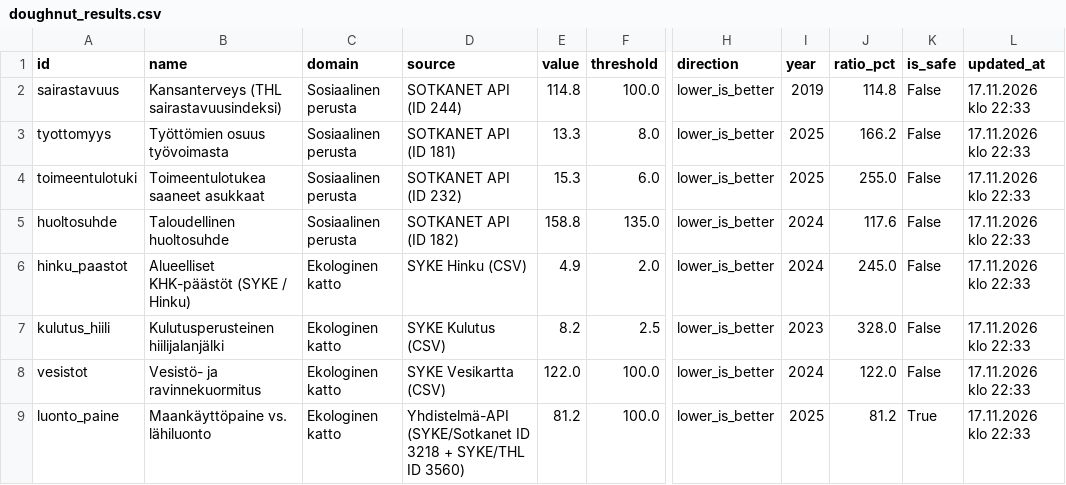
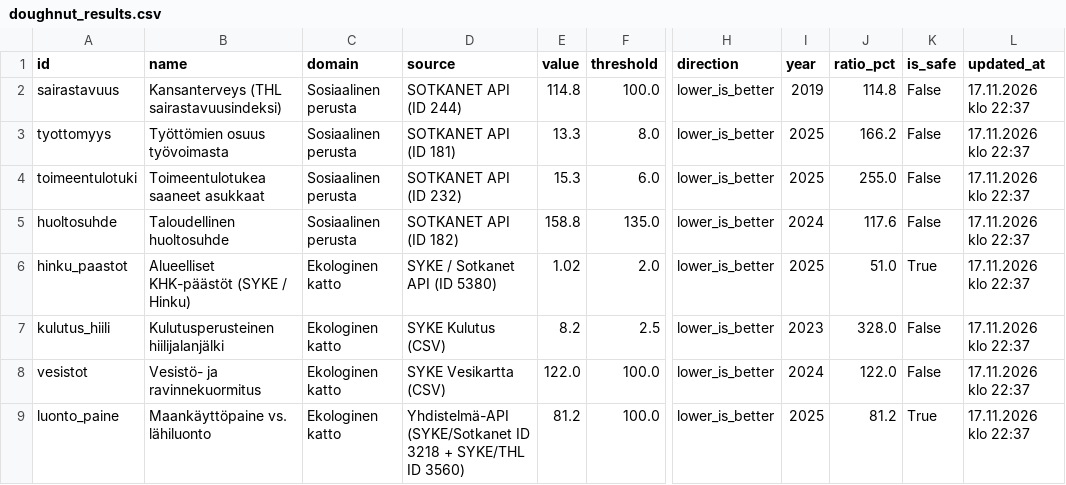
Before and after one commit to kouvolan-vihreat/kuntadonitsi_kouvola, a CSV file: doughnut_results.csv, drawn as a sheet; only a part is shown, gaps mark what is left out; the diff names each change by its address in the sheet, - before the commit and + after, or states it on an @@ line.

```diff
--- a/doughnut_results.csv
+++ b/doughnut_results.csv
-L2:L9 (updated_at): 17.11.2026 klo 22:33
+L2:L9 (updated_at): 17.11.2026 klo 22:37
-D6 (source): SYKE Hinku (CSV)
+D6 (source): SYKE / Sotkanet API (ID 5380)
-E6 (value): 4.9
+E6 (value): 1.02
-I6 (year): 2024
+I6 (year): 2025
-J6 (ratio_pct): 245.0
+J6 (ratio_pct): 51.0
-K6 (is_safe): False
+K6 (is_safe): True
```
Also changed, not shown: doughnut_history.csv.
